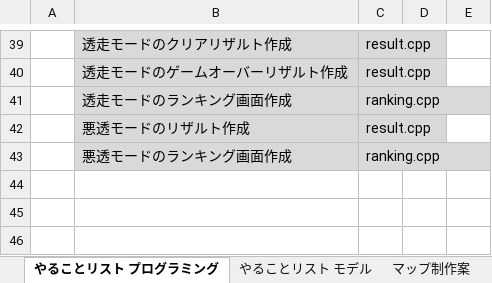
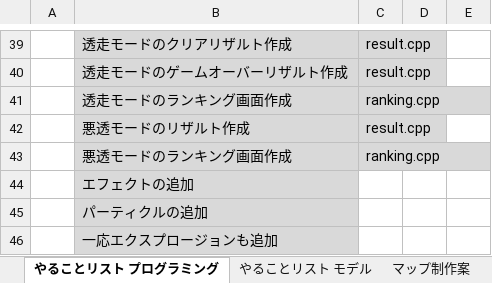
Before and after one commit to HorikawaShudai/Sh2ot_Toso, an Excel workbook: ガントチャート.xlsx, sheet やることリスト プログラミング, drawn as a sheet; only a part is shown, gaps mark what is left out; values as stored, in another font and other column widths than the file's, no borders; conditional formats not drawn; the diff names each change by its address in the sheet, - before the commit and + after, or states it on an @@ line.

Commit message:
ガントーチャート更新

```diff
--- a/ガントチャート.xlsx (sheet やることリスト プログラミング)
+++ b/ガントチャート.xlsx (sheet やることリスト プログラミング)
+row 44:  | エフェクトの追加
+row 45:  | パーティクルの追加
+row 46:  | 一応エクスプロージョンも追加
```
